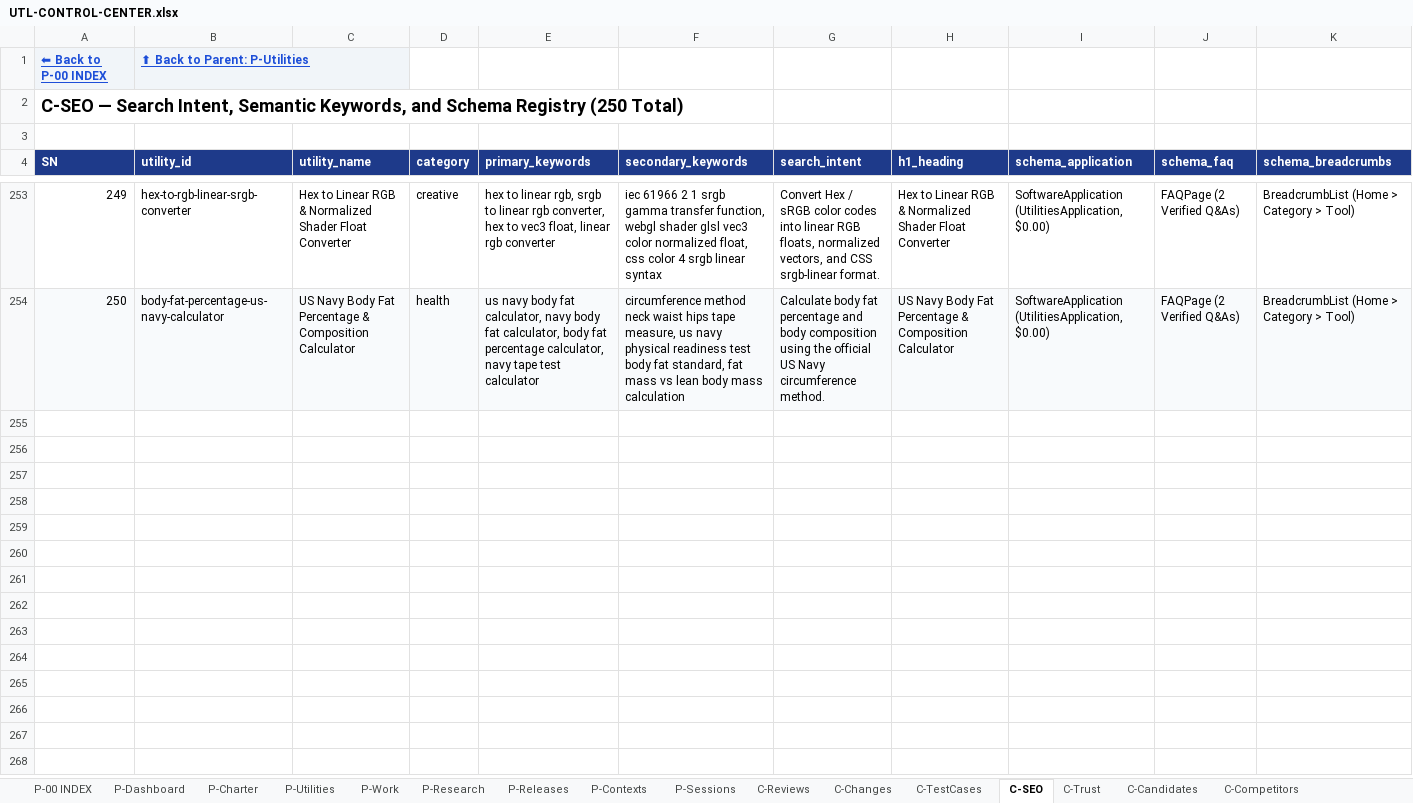
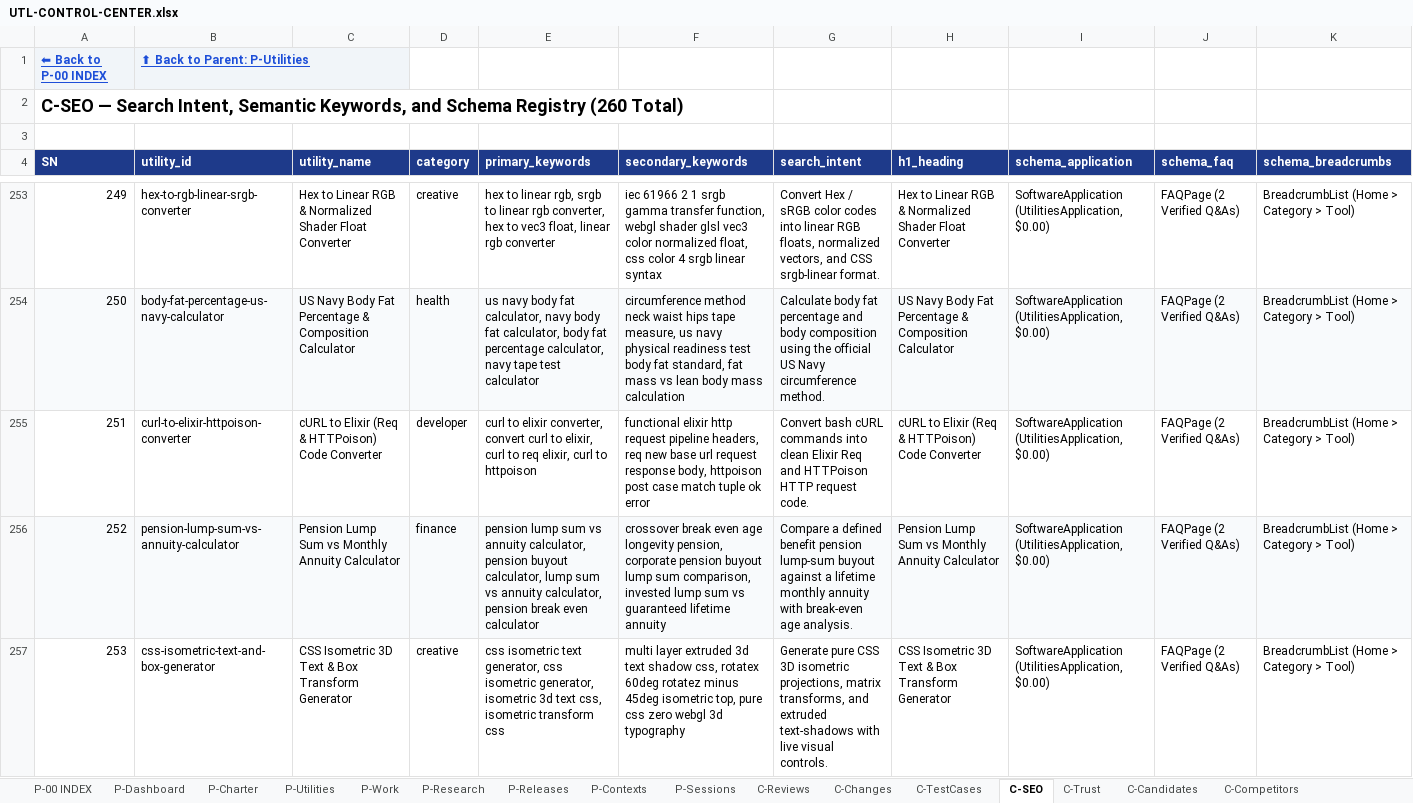
Before and after one commit to devmallik4321/utl-tools, an Excel workbook: control/UTL-CONTROL-CENTER.xlsx, sheet C-SEO, drawn as a sheet; only a part is shown, gaps mark what is left out; values as stored, in another font and other column widths than the file's, no borders; rows hold the shown columns only; the diff covers the shown part only; the diff names each change by its address in the sheet, - before the commit and + after, or states it on an @@ line.

Commit message:
feat(expansion): scale to 260 live utilities (cURL to Elixir Req converter, Pension lump sum vs annuity calculator, CSS isometric 3D transform generator, DNS DMARC policy builder, Hard money bridge loan calculator, 2:1 dimetric isometric pixel art calculator, Crontab to GitHub Actions schedule converter, Cost of living relocation salary calculator, Oklch perceptually uniform color palette generator, VO2 Max Cooper test running calculator)

```diff
--- a/control/UTL-CONTROL-CENTER.xlsx (sheet C-SEO)
+++ b/control/UTL-CONTROL-CENTER.xlsx (sheet C-SEO)
@@ column A (SN) renumbered in row 2 @@
+row 255: 251 | curl-to-elixir-httpoison-converter | cURL to Elixir (Req & HTTPoison) Code Converter | developer | curl to elixir converter, convert curl to elixir, curl to req elixir, curl to httpoison | functional elixir http request pipeline headers, req new base url request response body, httpoison post case match tuple ok error | Convert bash cURL commands into clean Elixir Req and HTTPoison HTTP request code. | cURL to Elixir (Req & HTTPoison) Code Converter | SoftwareApplication (UtilitiesApplication, $0.00) | FAQPage (2 Verified Q&As) | BreadcrumbList (Home > Category > Tool)
+row 256: 252 | pension-lump-sum-vs-annuity-calculator | Pension Lump Sum vs Monthly Annuity Calculator | finance | pension lump sum vs annuity calculator, pension buyout calculator, lump sum vs annuity calculator, pension break even calculator | crossover break even age longevity pension, corporate pension buyout lump sum comparison, invested lump sum vs guaranteed lifetime annuity | Compare a defined benefit pension lump-sum buyout against a lifetime monthly annuity with break-even age analysis. | Pension Lump Sum vs Monthly Annuity Calculator | SoftwareApplication (UtilitiesApplication, $0.00) | FAQPage (2 Verified Q&As) | BreadcrumbList (Home > Category > Tool)
+row 257: 253 | css-isometric-text-and-box-generator | CSS Isometric 3D Text & Box Transform Generator | creative | css isometric text generator, css isometric generator, isometric 3d text css, isometric transform css | multi layer extruded 3d text shadow css, rotatex 60deg rotatez minus 45deg isometric top, pure css zero webgl 3d typography | Generate pure CSS 3D isometric projections, matrix transforms, and extruded text-shadows with live visual controls. | CSS Isometric 3D Text & Box Transform Generator | SoftwareApplication (UtilitiesApplication, $0.00) | FAQPage (2 Verified Q&As) | BreadcrumbList (Home > Category > Tool)
```
Also changed, not shown: 7 added rows elsewhere in this sheet, sheet C-Reviews, sheet P-Utilities, sheet C-Changes, sheet C-TestCases, sheet C-Trust, sheet C-DailyStatistics, 15 other files.
